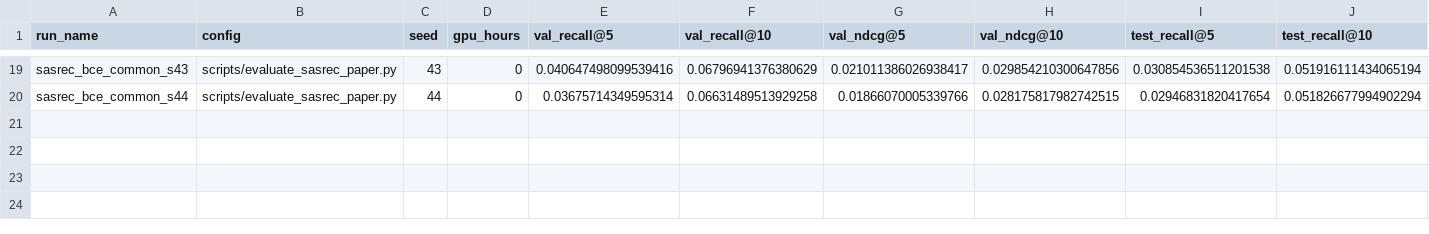
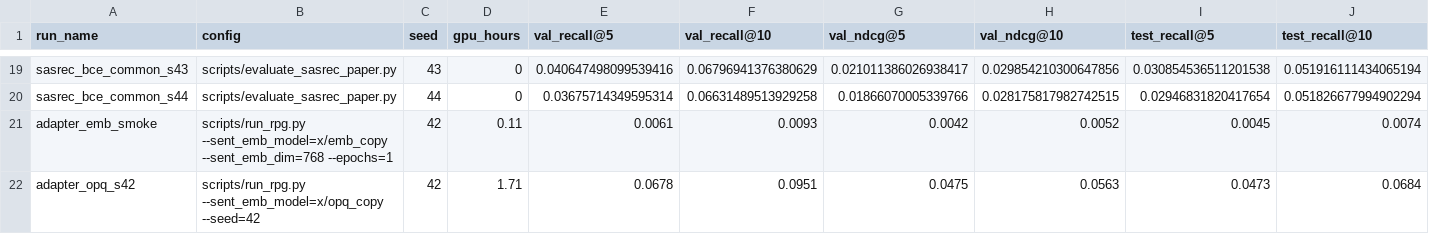
Before and after one commit to htr08/rpg-semantic-ids, a CSV file: experiments/log.csv, drawn as a sheet; only a part is shown, gaps mark what is left out; rows hold the shown columns only; the diff names each change by its address in the sheet, - before the commit and + after, or states it on an @@ line.

Commit message:
chore(log): record Gate 2 adapter runs and update GPU budget

```diff
--- a/experiments/log.csv
+++ b/experiments/log.csv
+row 21: adapter_emb_smoke | scripts/run_rpg.py --sent_emb_model=x/emb_copy --sent_emb_dim=768 --epochs=1 | 42 | 0.11 | 0.0061 | 0.0093 | 0.0042 | 0.0052 | 0.0045 | 0.0074
+row 22: adapter_opq_s42 | scripts/run_rpg.py --sent_emb_model=x/opq_copy --seed=42 | 42 | 1.71 | 0.0678 | 0.0951 | 0.0475 | 0.0563 | 0.0473 | 0.0684
```
Also changed, not shown: 1 other file.
